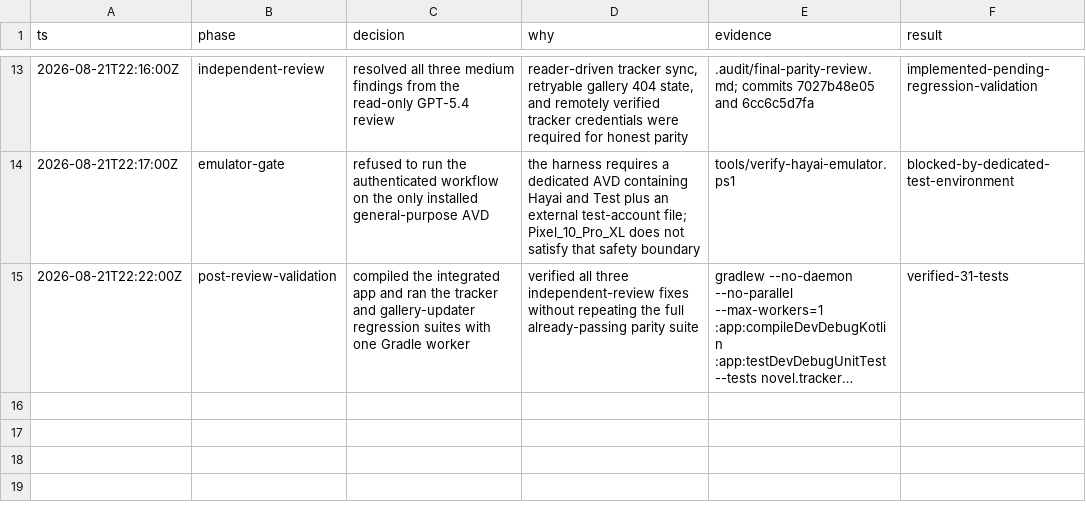
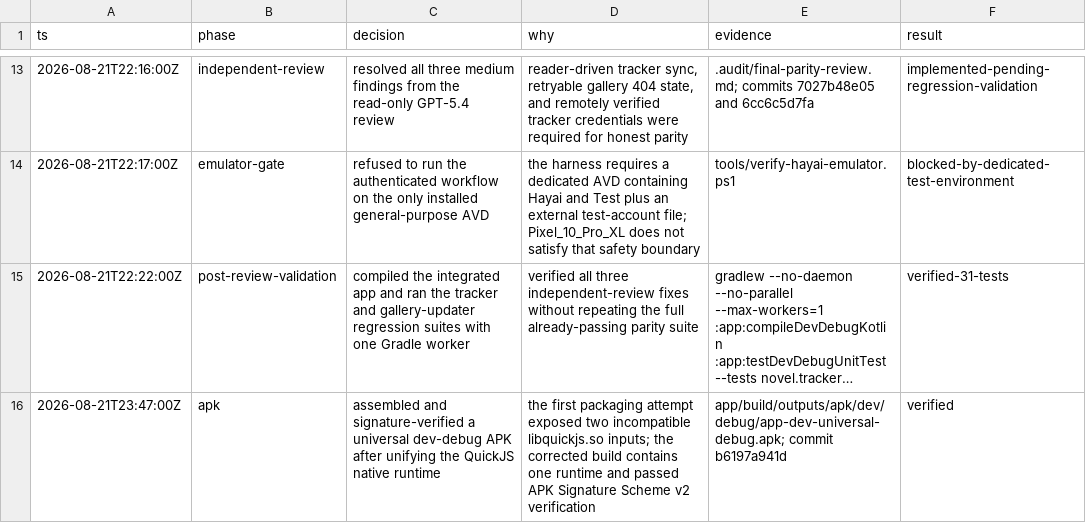
Before and after one commit to HayaiApp/hayai, a TSV file: .audit/parity-completion.tsv, drawn as a sheet; only a part is shown, gaps mark what is left out; long unchanged cells end in …; the diff names each change by its address in the sheet, - before the commit and + after, or states it on an @@ line.

Commit message:
Record universal APK validation

```diff
--- a/.audit/parity-completion.tsv
+++ b/.audit/parity-completion.tsv
+row 16: 2026-08-21T23:47:00Z | apk | assembled and signature-verified a universal dev-debug APK after unifying the QuickJS native runtime | the first packaging attempt exposed two incompatible libquickjs.so inputs; the corrected build contains one runtime and passed APK Signature Scheme v2 verification | app/build/outputs/apk/dev/debug/app-dev-universal-debug.apk; commit b6197a941d | verified
```
Also changed, not shown: .audit/j2k-reset.tsv.
